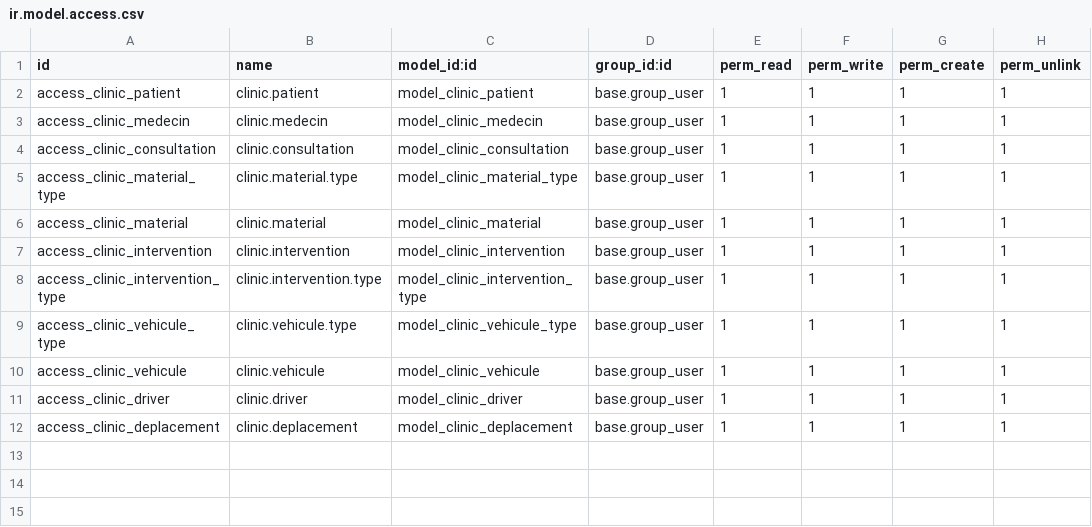
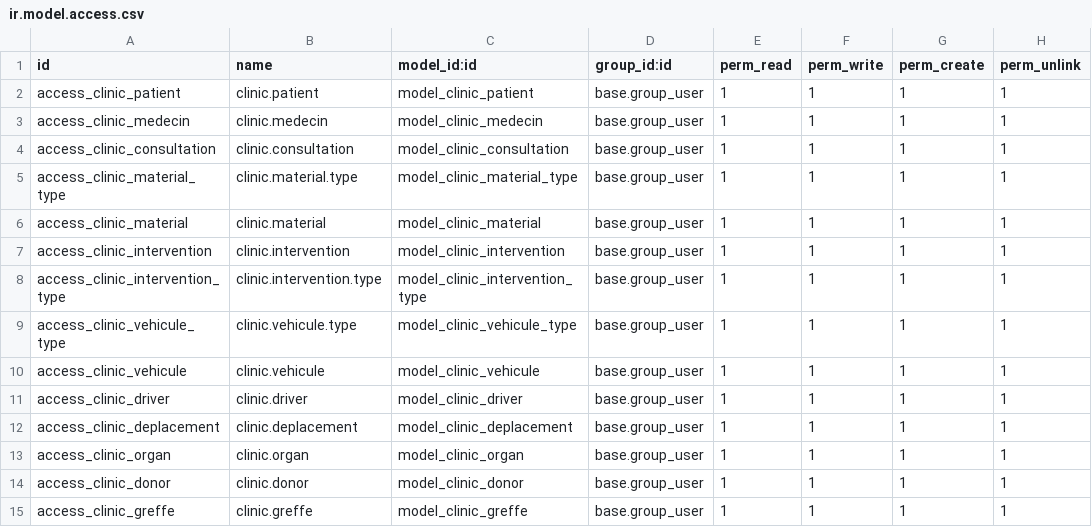
Before and after one commit to Amor-Fati-HK/Odoo-Cliniic-Sandbox, a CSV file: security/ir.model.access.csv, drawn as a sheet; the diff names each change by its address in the sheet, - before the commit and + after, or states it on an @@ line.

```diff
--- a/security/ir.model.access.csv
+++ b/security/ir.model.access.csv
+row 13: access_clinic_organ | clinic.organ | model_clinic_organ | base.group_user | 1 | 1 | 1 | 1
+row 14: access_clinic_donor | clinic.donor | model_clinic_donor | base.group_user | 1 | 1 | 1 | 1
+row 15: access_clinic_greffe | clinic.greffe | model_clinic_greffe | base.group_user | 1 | 1 | 1 | 1
```
Also changed, not shown: 2 other files.
